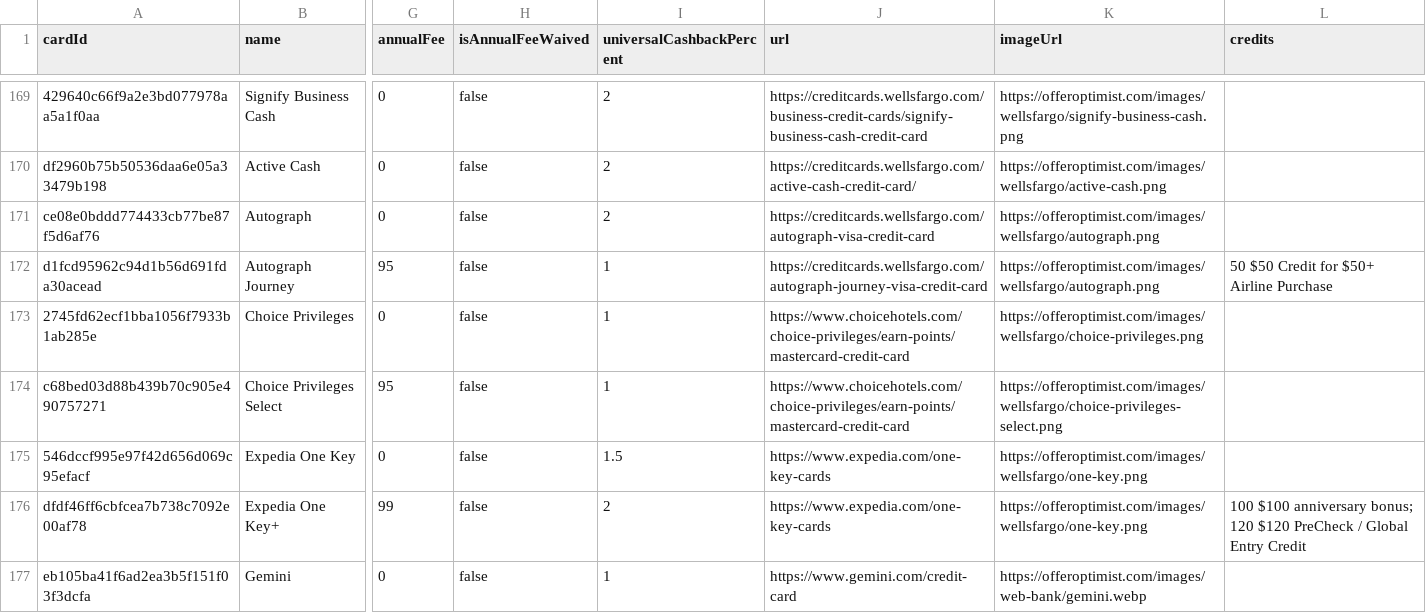
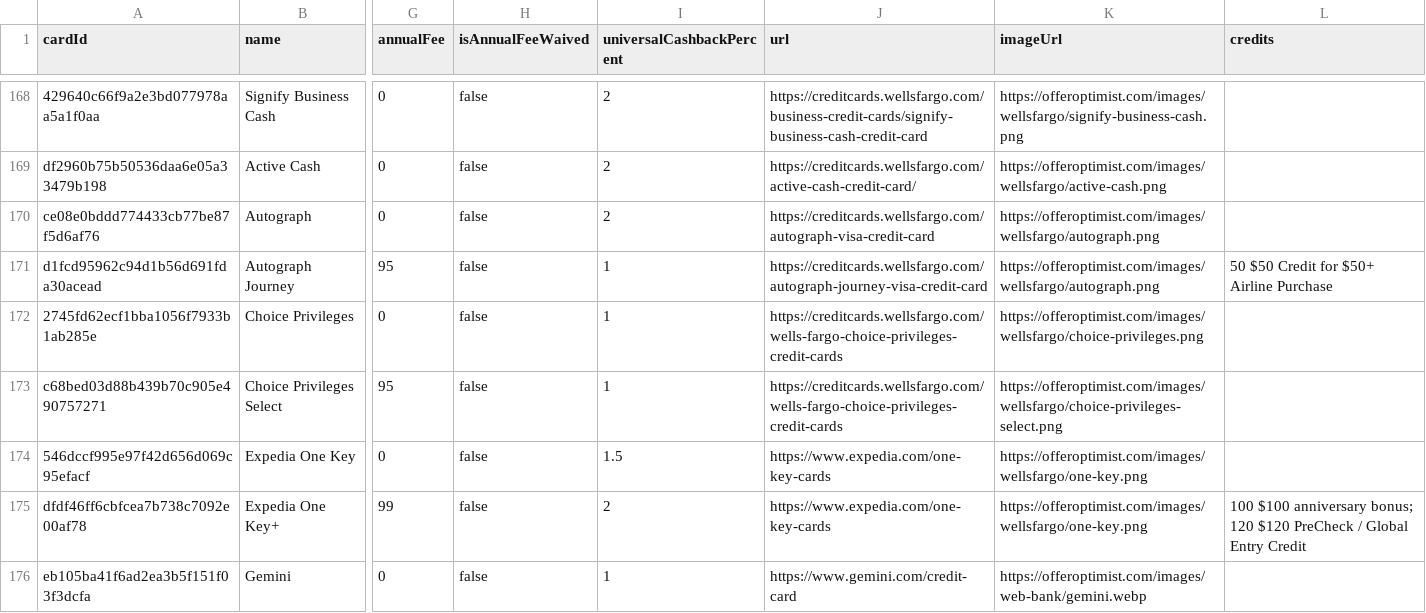
Before and after one commit to andenacitelli/credit-card-bonuses-api, a CSV file: exports/data.csv, drawn as a sheet; only a part is shown, gaps mark what is left out; addresses are those after the commit; the diff covers the shown part only; the diff names each change by its address in the sheet, - before the commit and + after, or states it on an @@ line.

```diff
--- a/exports/data.csv
+++ b/exports/data.csv
-J172:J173 (url): https://www.choicehotels.com/choice-privileges/earn-points/mastercard-credit-card
+J172:J173 (url): https://creditcards.wellsfargo.com/wells-fargo-choice-privileges-credit-cards
```
Also changed, not shown: 1 removed row and 17 edited cells elsewhere in this file, 8 other files.
